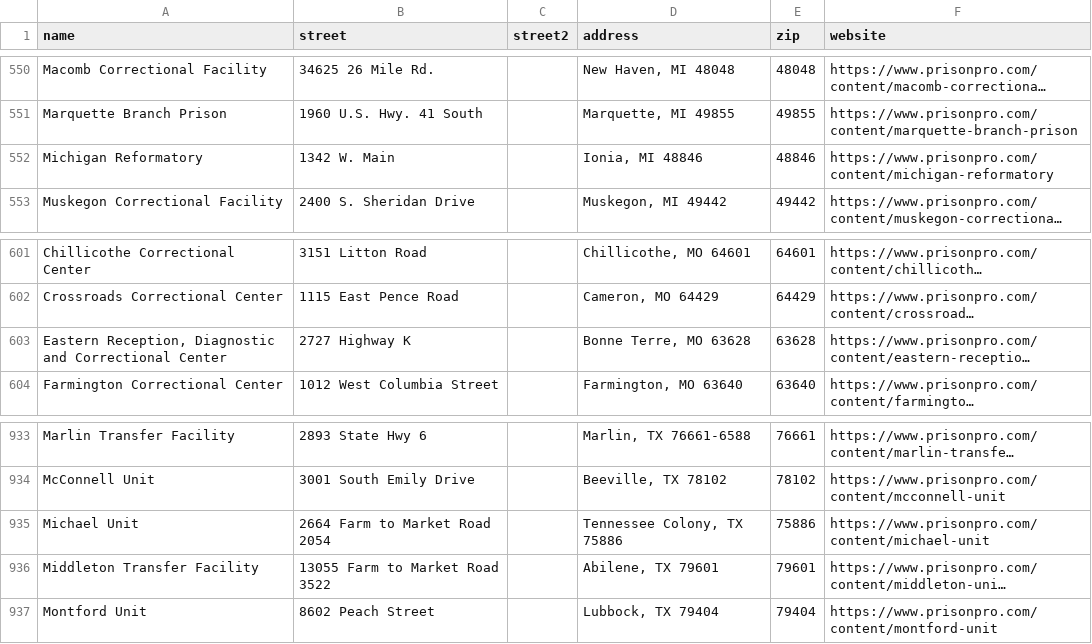
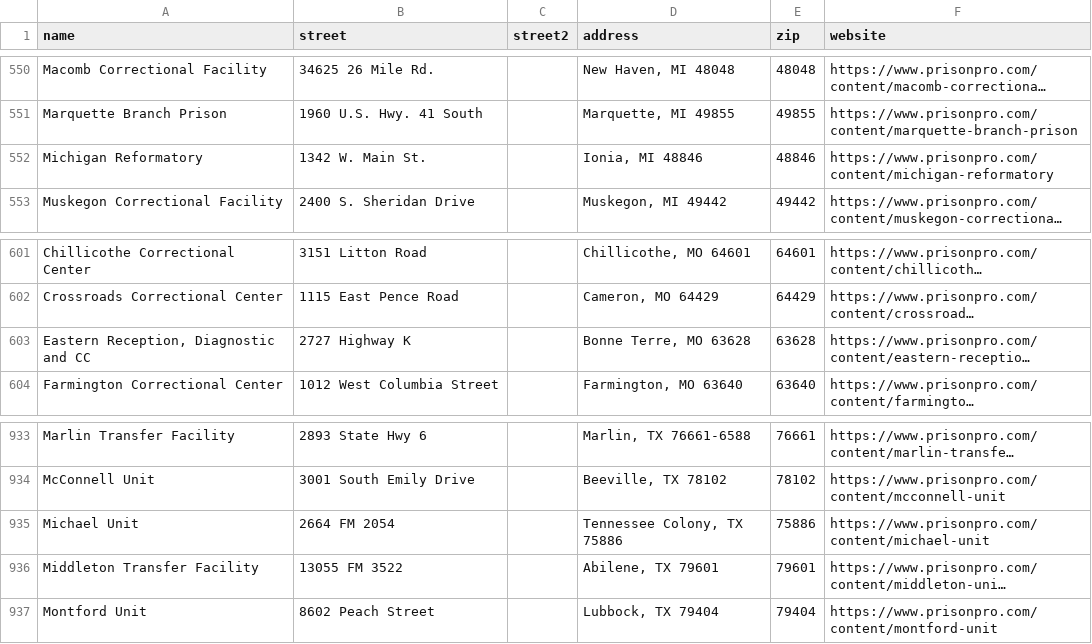
Before and after one commit to Nomadically/IB, a CSV file: customers10-Copy.csv, drawn as a sheet; only a part is shown, gaps mark what is left out; long unchanged cells end in …; the diff covers the shown part only; the diff names each change by its address in the sheet, - before the commit and + after, or states it on an @@ line.

```diff
--- a/customers10-Copy.csv
+++ b/customers10-Copy.csv
-B552 (street): 1342 W. Main
+B552 (street): 1342 W. Main St.
-A603 (name): Eastern Reception, Diagnostic and Correctional Center
+A603 (name): Eastern Reception, Diagnostic and CC
-B935 (street): 2664 Farm to Market Road 2054
+B935 (street): 2664 FM 2054
-B936 (street): 13055 Farm to Market Road 3522
+B936 (street): 13055 FM 3522
```
Also changed, not shown: 2 added rows and 17 edited cells elsewhere in this file, 4 other files.
